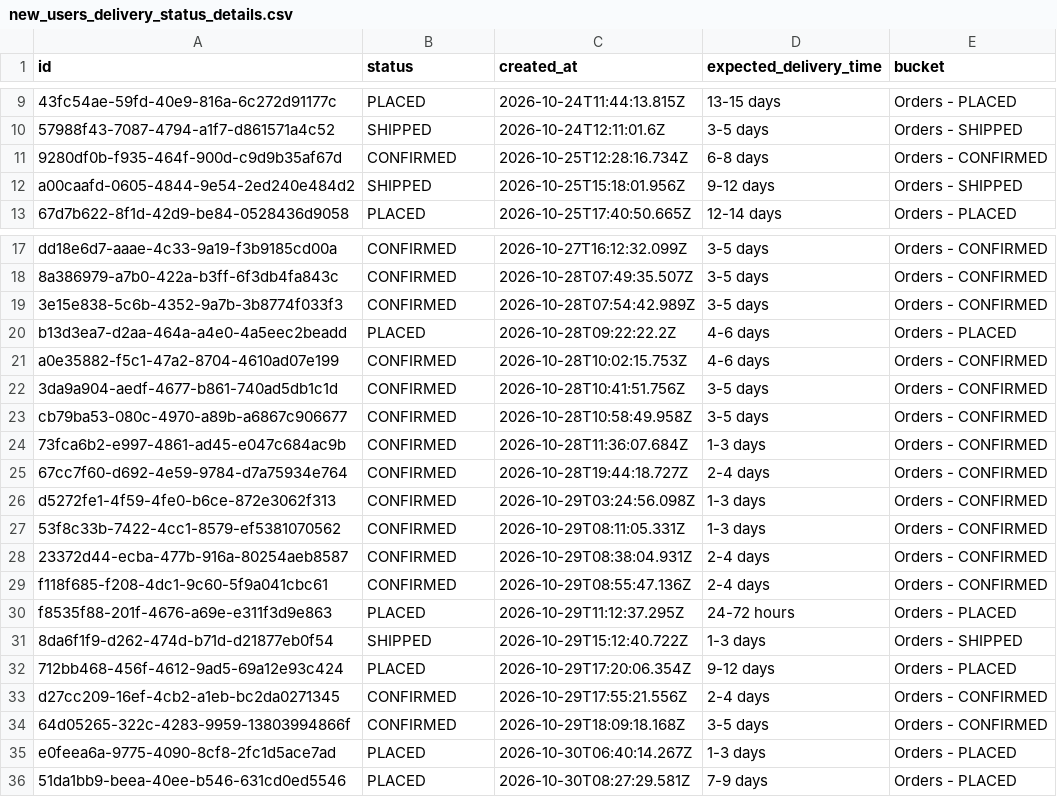
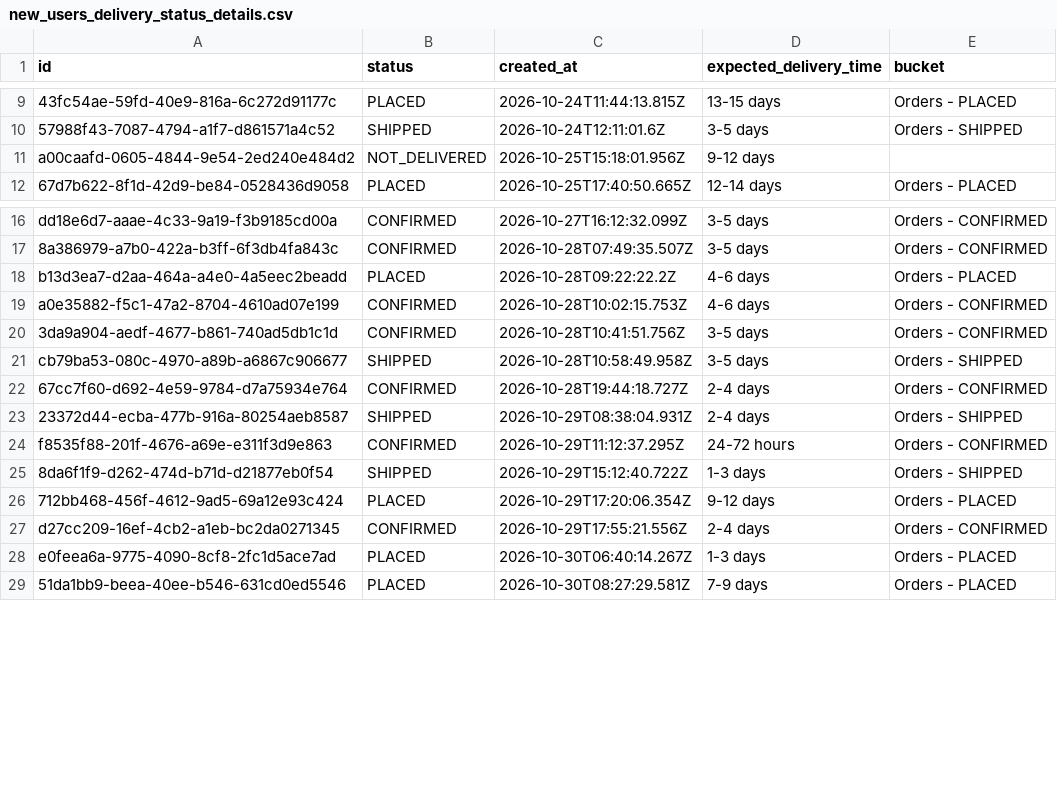
Before and after one commit to Amankr0402/Daily-Sales-Revenue-Report, a CSV file: data/new_users_delivery_status_details.csv, drawn as a sheet; only a part is shown, gaps mark what is left out; removed rows and columns are numbered as before the commit, all else as after; the diff covers the shown part only; the diff names each change by its address in the sheet, - before the commit and + after, or states it on an @@ line.

```diff
--- a/data/new_users_delivery_status_details.csv
+++ b/data/new_users_delivery_status_details.csv
-row 11: 9280df0b-f935-464f-900d-c9d9b35af67d | CONFIRMED | 2026-10-25T12:28:16.734Z | 6-8 days | Orders - CONFIRMED
-B11 (status): SHIPPED
+B11 (status): NOT_DELIVERED
-E11 (bucket): Orders - SHIPPED
+E11 (bucket): (empty)
-row 19: 3e15e838-5c6b-4352-9a7b-3b8774f033f3 | CONFIRMED | 2026-10-28T07:54:42.989Z | 3-5 days | Orders - CONFIRMED
-B21 (status): CONFIRMED
+B21 (status): SHIPPED
-E21 (bucket): Orders - CONFIRMED
+E21 (bucket): Orders - SHIPPED
-row 24: 73fca6b2-e997-4861-ad45-e047c684ac9b | CONFIRMED | 2026-10-28T11:36:07.684Z | 1-3 days | Orders - CONFIRMED
-row 26: d5272fe1-4f59-4fe0-b6ce-872e3062f313 | CONFIRMED | 2026-10-29T03:24:56.098Z | 1-3 days | Orders - CONFIRMED
-row 27: 53f8c33b-7422-4cc1-8579-ef5381070562 | CONFIRMED | 2026-10-29T08:11:05.331Z | 1-3 days | Orders - CONFIRMED
-B23 (status): CONFIRMED
+B23 (status): SHIPPED
-E23 (bucket): Orders - CONFIRMED
+E23 (bucket): Orders - SHIPPED
-row 29: f118f685-f208-4dc1-9c60-5f9a041cbc61 | CONFIRMED | 2026-10-29T08:55:47.136Z | 2-4 days | Orders - CONFIRMED
-B24 (status): PLACED
+B24 (status): CONFIRMED
-E24 (bucket): Orders - PLACED
+E24 (bucket): Orders - CONFIRMED
-row 34: 64d05265-322c-4283-9959-13803994866f | CONFIRMED | 2026-10-29T18:09:18.168Z | 3-5 days | Orders - CONFIRMED
```
Also changed, not shown: 1 removed row and 14 edited cells elsewhere in this file, data/refunds.csv, data/secondary_sales_sheet.csv, 32 other files.
